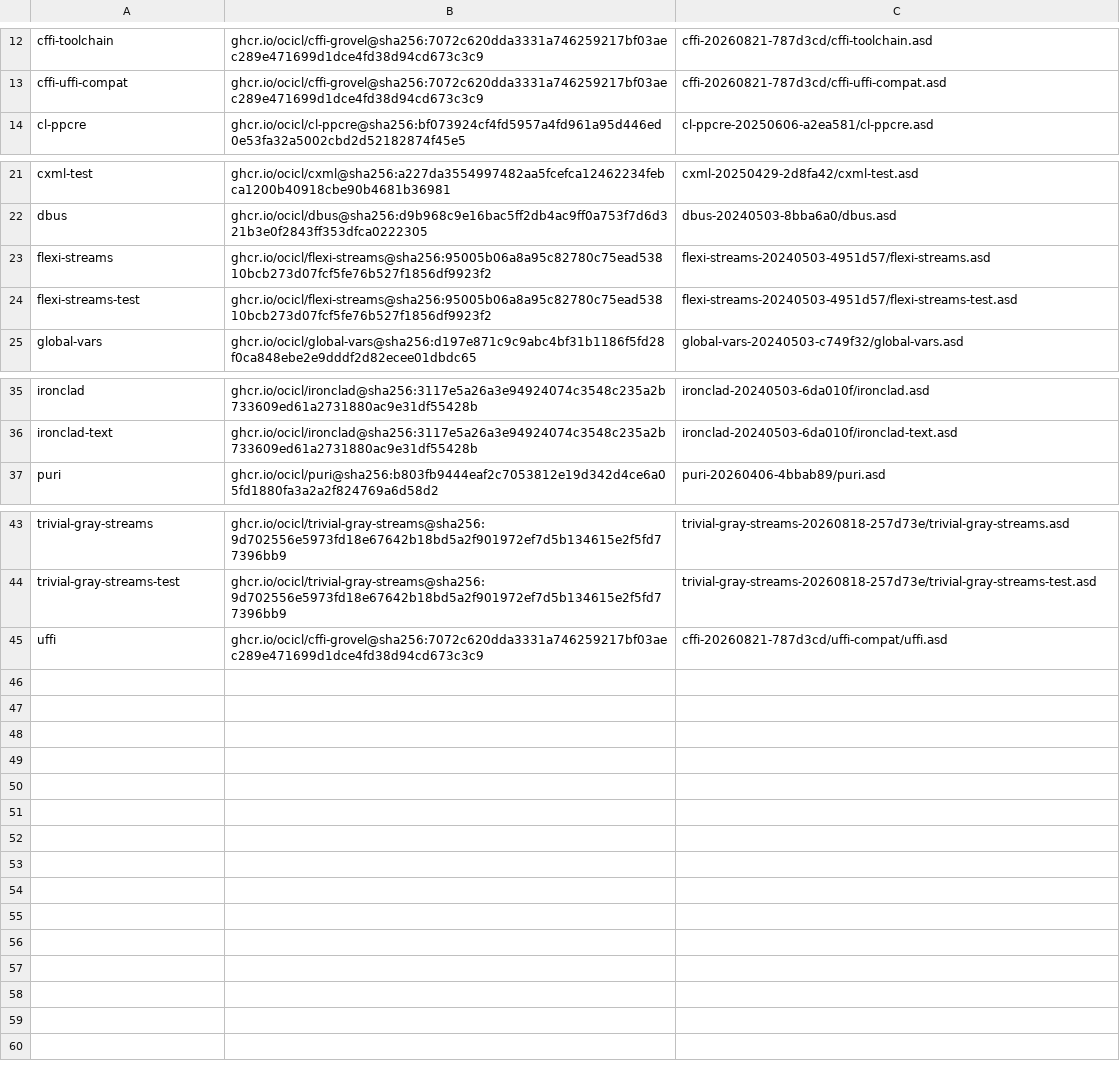
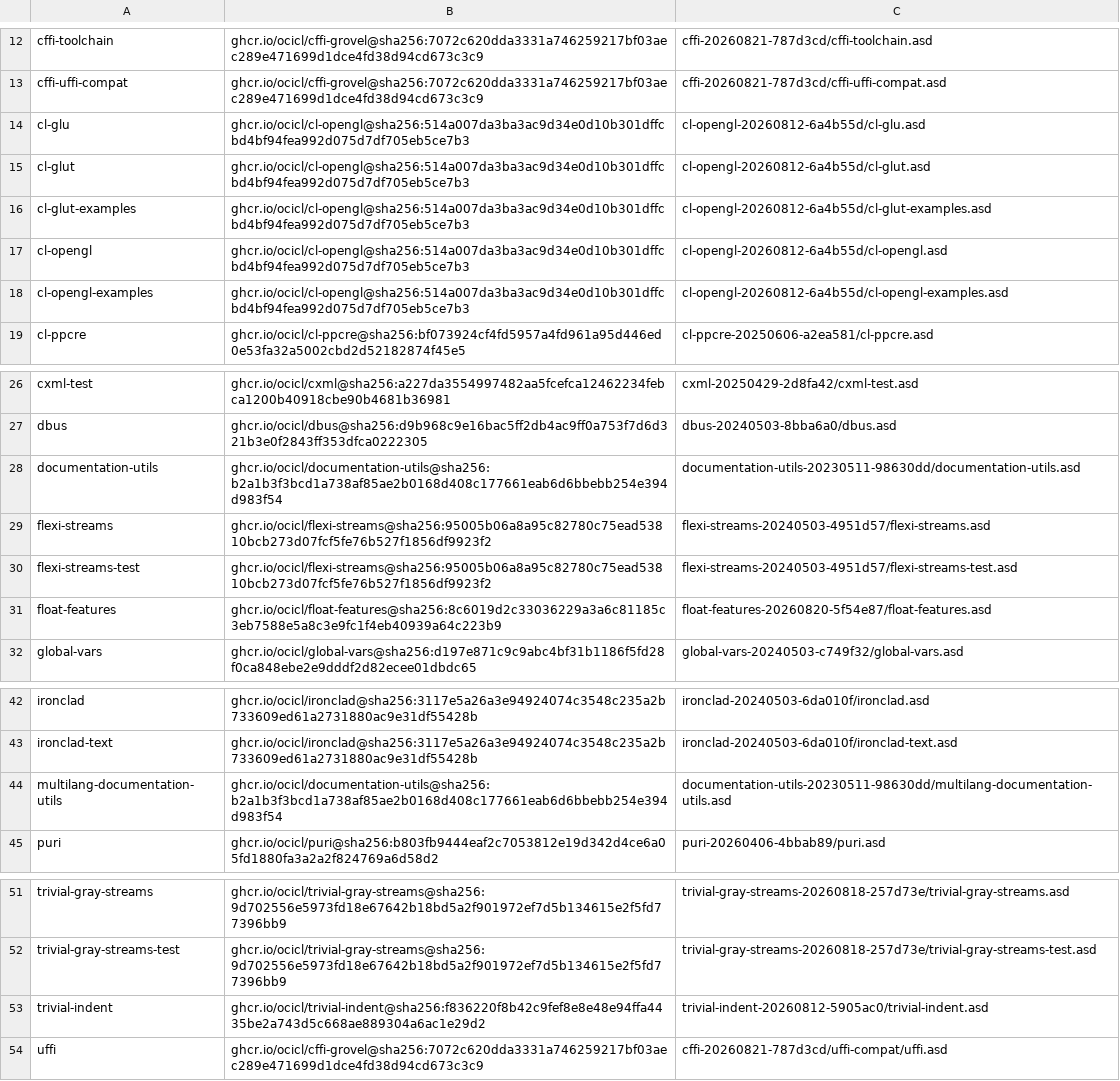
Before and after one commit to atgreen/takesy, a CSV file: ocicl.csv, drawn as a sheet; only a part is shown, gaps mark what is left out.

```diff
--- a/ocicl.csv
+++ b/ocicl.csv
@@ -13,2 +13,7 @@ cffi-toolchain, ghcr.io/ocicl/cffi-grovel@sha256:7072c620dda3331a746259217bf03ae
 cffi-uffi-compat, ghcr.io/ocicl/cffi-grovel@sha256:7072c620dda3331a746259217bf03aec289e471699d1dce4fd38d94cd673c3c9, cffi-20260821-787d3cd/cffi-uffi-compat.asd
+cl-glu, ghcr.io/ocicl/cl-opengl@sha256:514a007da3ba3ac9d34e0d10b301dffcbd4bf94fea992d075d7df705eb5ce7b3, cl-opengl-20260812-6a4b55d/cl-glu.asd
+cl-glut, ghcr.io/ocicl/cl-opengl@sha256:514a007da3ba3ac9d34e0d10b301dffcbd4bf94fea992d075d7df705eb5ce7b3, cl-opengl-20260812-6a4b55d/cl-glut.asd
+cl-glut-examples, ghcr.io/ocicl/cl-opengl@sha256:514a007da3ba3ac9d34e0d10b301dffcbd4bf94fea992d075d7df705eb5ce7b3, cl-opengl-20260812-6a4b55d/cl-glut-examples.asd
+cl-opengl, ghcr.io/ocicl/cl-opengl@sha256:514a007da3ba3ac9d34e0d10b301dffcbd4bf94fea992d075d7df705eb5ce7b3, cl-opengl-20260812-6a4b55d/cl-opengl.asd
+cl-opengl-examples, ghcr.io/ocicl/cl-opengl@sha256:514a007da3ba3ac9d34e0d10b301dffcbd4bf94fea992d075d7df705eb5ce7b3, cl-opengl-20260812-6a4b55d/cl-opengl-examples.asd
 cl-ppcre, ghcr.io/ocicl/cl-ppcre@sha256:bf073924cf4fd5957a4fd961a95d446ed0e53fa32a5002cbd2d52182874f45e5, cl-ppcre-20250606-a2ea581/cl-ppcre.asd
@@ -22,4 +27,6 @@ cxml-test, ghcr.io/ocicl/cxml@sha256:a227da3554997482aa5fcefca12462234febca1200b
 dbus, ghcr.io/ocicl/dbus@sha256:d9b968c9e16bac5ff2db4ac9ff0a753f7d6d321b3e0f2843ff353dfca0222305, dbus-20240503-8bba6a0/dbus.asd
+documentation-utils, ghcr.io/ocicl/documentation-utils@sha256:b2a1b3f3bcd1a738af85ae2b0168d408c177661eab6d6bbebb254e394d983f54, documentation-utils-20230511-98630dd/documentation-utils.asd
 flexi-streams, ghcr.io/ocicl/flexi-streams@sha256:95005b06a8a95c82780c75ead53810bcb273d07fcf5fe76b527f1856df9923f2, flexi-streams-20240503-4951d57/flexi-streams.asd
 flexi-streams-test, ghcr.io/ocicl/flexi-streams@sha256:95005b06a8a95c82780c75ead53810bcb273d07fcf5fe76b527f1856df9923f2, flexi-streams-20240503-4951d57/flexi-streams-test.asd
+float-features, ghcr.io/ocicl/float-features@sha256:8c6019d2c33036229a3a6c81185c3eb7588e5a8c3e9fc1f4eb40939a64c223b9, float-features-20260820-5f54e87/float-features.asd
 global-vars, ghcr.io/ocicl/global-vars@sha256:d197e871c9c9abc4bf31b1186f5fd28f0ca848ebe2e9dddf2d82ecee01dbdc65, global-vars-20240503-c749f32/global-vars.asd
@@ -36,2 +43,3 @@ ironclad, ghcr.io/ocicl/ironclad@sha256:3117e5a26a3e94924074c3548c235a2b733609ed
 ironclad-text, ghcr.io/ocicl/ironclad@sha256:3117e5a26a3e94924074c3548c235a2b733609ed61a2731880ac9e31df55428b, ironclad-20240503-6da010f/ironclad-text.asd
+multilang-documentation-utils, ghcr.io/ocicl/documentation-utils@sha256:b2a1b3f3bcd1a738af85ae2b0168d408c177661eab6d6bbebb254e394d983f54, documentation-utils-20230511-98630dd/multilang-documentation-utils.asd
 puri, ghcr.io/ocicl/puri@sha256:b803fb9444eaf2c7053812e19d342d4ce6a05fd1880fa3a2a2f824769a6d58d2, puri-20260406-4bbab89/puri.asd
@@ -44,2 +52,3 @@ trivial-gray-streams, ghcr.io/ocicl/trivial-gray-streams@sha256:9d702556e5973fd1
 trivial-gray-streams-test, ghcr.io/ocicl/trivial-gray-streams@sha256:9d702556e5973fd18e67642b18bd5a2f901972ef7d5b134615e2f5fd77396bb9, trivial-gray-streams-20260818-257d73e/trivial-gray-streams-test.asd
+trivial-indent, ghcr.io/ocicl/trivial-indent@sha256:f836220f8b42c9fef8e8e48e94ffa4435be2a743d5c668ae889304a6ac1e29d2, trivial-indent-20260812-5905ac0/trivial-indent.asd
 uffi, ghcr.io/ocicl/cffi-grovel@sha256:7072c620dda3331a746259217bf03aec289e471699d1dce4fd38d94cd673c3c9, cffi-20260821-787d3cd/uffi-compat/uffi.asd
```
Also changed, not shown: 15 other files.
